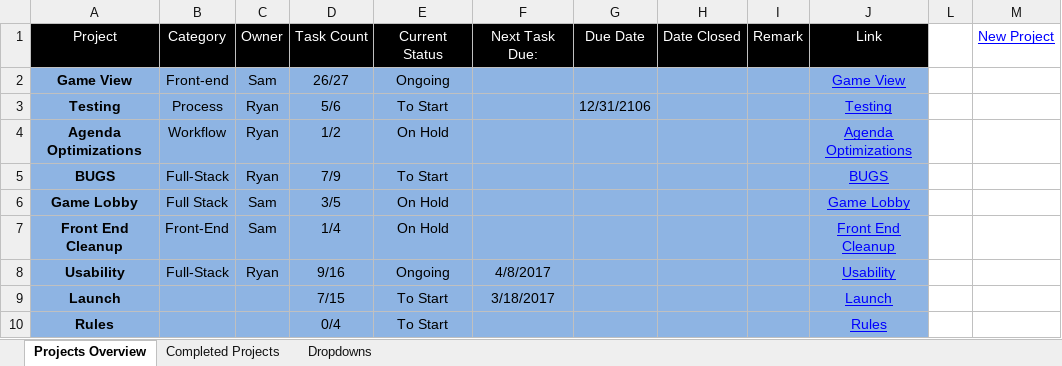
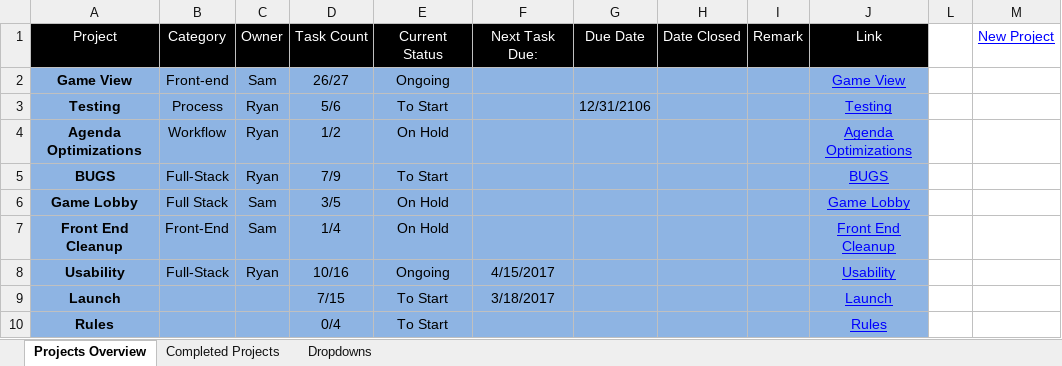
Before and after one commit to cuttle-cards/cuttle, an Excel workbook: agenda/OVERVIEW.xlsm, sheet Projects Overview, drawn as a sheet; values as stored, in another font and other column widths than the file's, no borders; charts and pictures and conditional formats not drawn; the diff names each change by its address in the sheet, - before the commit and + after, or states it on an @@ line.

```diff
--- a/agenda/OVERVIEW.xlsm (sheet Projects Overview)
+++ b/agenda/OVERVIEW.xlsm (sheet Projects Overview)
-D8 (Task Count): 9/16
+D8 (Task Count): 10/16
-F8 (Next Task Due:): 4/8/2017
+F8 (Next Task Due:): 4/15/2017
```
Also changed, not shown: agenda/Usability.xlsm, 4 other files.
